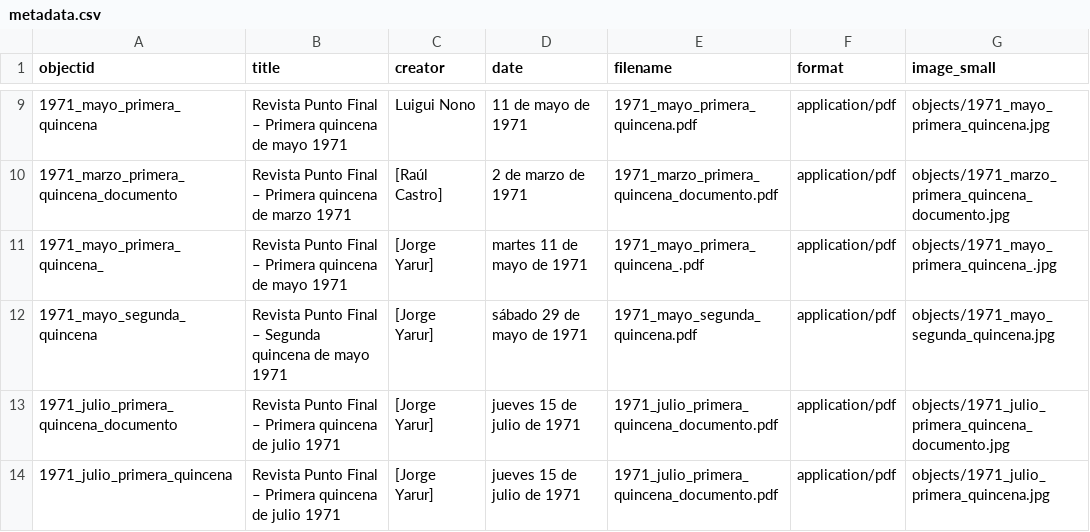
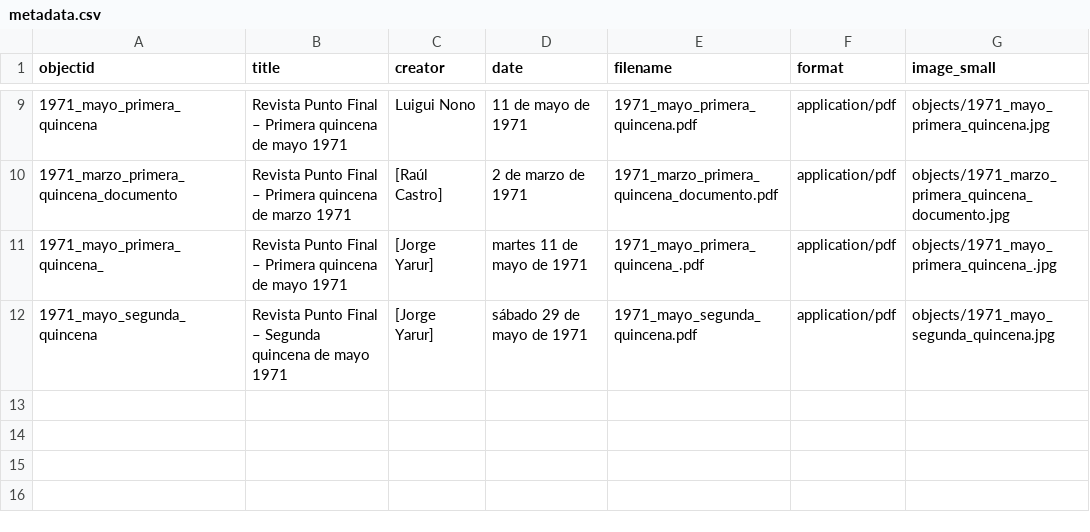
Before and after one commit to kam535/PF, a CSV file: _data/metadata.csv, drawn as a sheet; only a part is shown, gaps mark what is left out.

Commit message:
Update metadata.csv

```diff
--- a/_data/metadata.csv
+++ b/_data/metadata.csv
@@ -12,3 +12 @@
 "1971_mayo_segunda_quincena","Revista Punto Final – Segunda quincena de mayo 1971","[Jorge Yarur]","sábado 29 de mayo de 1971","1971_mayo_segunda_quincena.pdf","application/pdf","objects/1971_mayo_segunda_quincena.jpg"
-"1971_julio_primera_quincena_documento","Revista Punto Final – Primera quincena de julio 1971","[Jorge Yarur]","jueves 15 de julio de 1971","1971_julio_primera_quincena_documento.pdf","application/pdf","objects/1971_julio_primera_quincena_documento.jpg"
-"1971_julio_primera_quincena","Revista Punto Final – Primera quincena de julio 1971","[Jorge Yarur]","jueves 15 de julio de 1971","1971_julio_primera_quincena_documento.pdf","application/pdf","objects/1971_julio_primera_quincena.jpg"
```
